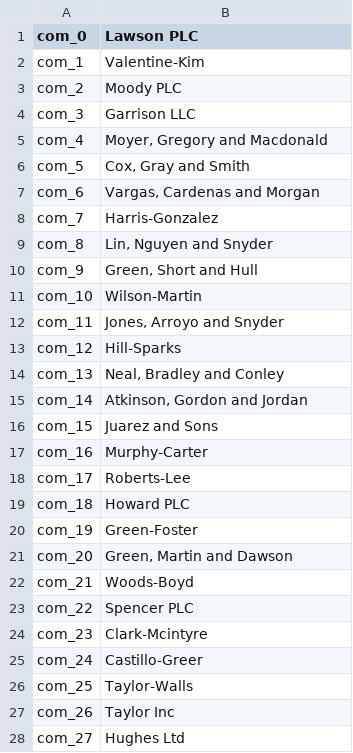
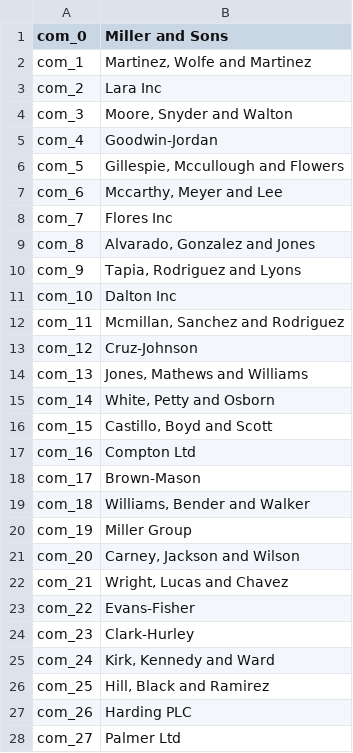
Before and after one commit to wey-gu/fintech-fraud-detection, a CSV file: data_sample/company.csv, drawn as a sheet; only a part is shown; the diff covers the shown part only.

```diff
--- a/data_sample/company.csv
+++ b/data_sample/company.csv
@@ -1,28 +1,28 @@
-com_0,Lawson PLC
-com_1,Valentine-Kim
-com_2,Moody PLC
-com_3,Garrison LLC
-com_4,"Moyer, Gregory and Macdonald"
-com_5,"Cox, Gray and Smith"
-com_6,"Vargas, Cardenas and Morgan"
-com_7,Harris-Gonzalez
-com_8,"Lin, Nguyen and Snyder"
-com_9,"Green, Short and Hull"
-com_10,Wilson-Martin
-com_11,"Jones, Arroyo and Snyder"
-com_12,Hill-Sparks
-com_13,"Neal, Bradley and Conley"
-com_14,"Atkinson, Gordon and Jordan"
-com_15,Juarez and Sons
-com_16,Murphy-Carter
-com_17,Roberts-Lee
-com_18,Howard PLC
-com_19,Green-Foster
-com_20,"Green, Martin and Dawson"
-com_21,Woods-Boyd
-com_22,Spencer PLC
-com_23,Clark-Mcintyre
-com_24,Castillo-Greer
-com_25,Taylor-Walls
-com_26,Taylor Inc
-com_27,Hughes Ltd
+com_0,Miller and Sons
+com_1,"Martinez, Wolfe and Martinez"
+com_2,Lara Inc
+com_3,"Moore, Snyder and Walton"
+com_4,Goodwin-Jordan
+com_5,"Gillespie, Mccullough and Flowers"
+com_6,"Mccarthy, Meyer and Lee"
+com_7,Flores Inc
+com_8,"Alvarado, Gonzalez and Jones"
+com_9,"Tapia, Rodriguez and Lyons"
+com_10,Dalton Inc
+com_11,"Mcmillan, Sanchez and Rodriguez"
+com_12,Cruz-Johnson
+com_13,"Jones, Mathews and Williams"
+com_14,"White, Petty and Osborn"
+com_15,"Castillo, Boyd and Scott"
+com_16,Compton Ltd
+com_17,Brown-Mason
+com_18,"Williams, Bender and Walker"
+com_19,Miller Group
+com_20,"Carney, Jackson and Wilson"
+com_21,"Wright, Lucas and Chavez"
+com_22,Evans-Fisher
+com_23,Clark-Hurley
+com_24,"Kirk, Kennedy and Ward"
+com_25,"Hill, Black and Ramirez"
+com_26,Harding PLC
+com_27,Palmer Ltd
```
Also changed, not shown: 172 edited cells elsewhere in this file, data_sample/account.csv, data_sample/device.csv, 31 other files.
